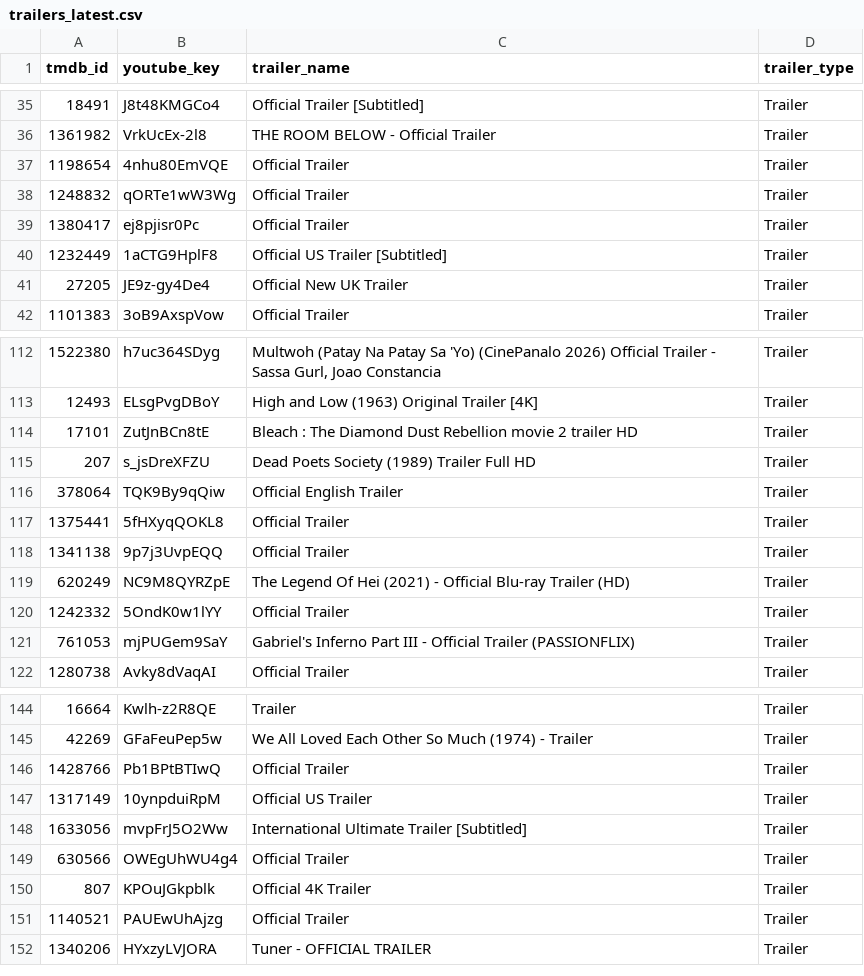
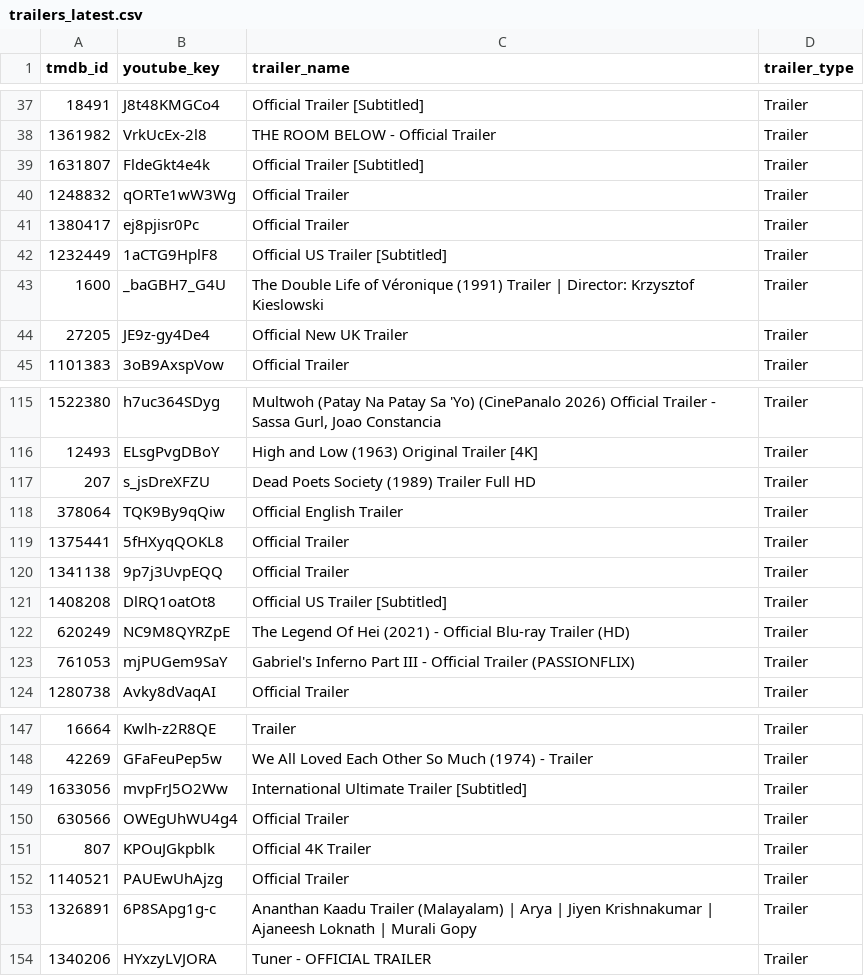
Before and after one commit to gosidehustlesisi/sierra-business-intelligence, a CSV file: projects/netflix-content-strategy-intelligence/data/trailers_latest.csv, drawn as a sheet; only a part is shown, gaps mark what is left out; removed rows and columns are numbered as before the commit, all else as after; the diff covers the shown part only; the diff names each change by its address in the sheet, - before the commit and + after, or states it on an @@ line.

```diff
--- a/projects/netflix-content-strategy-intelligence/data/trailers_latest.csv
+++ b/projects/netflix-content-strategy-intelligence/data/trailers_latest.csv
-row 37: 1198654 | 4nhu80EmVQE | Official Trailer | Trailer
+row 39: 1631807 | FldeGkt4e4k | Official Trailer [Subtitled] | Trailer
+row 43: 1600 | _baGBH7_G4U | The Double Life of Véronique (1991) Trailer | Director: Krzysztof Kieslowski | Trailer
-row 114: 17101 | ZutJnBCn8tE | Bleach : The Diamond Dust Rebellion movie 2 trailer HD | Trailer
+row 121: 1408208 | DlRQ1oatOt8 | Official US Trailer [Subtitled] | Trailer
-row 120: 1242332 | 5OndK0w1lYY | Official Trailer | Trailer
-row 146: 1428766 | Pb1BPtBTIwQ | Official Trailer | Trailer
-row 147: 1317149 | 10ynpduiRpM | Official US Trailer | Trailer
+row 153: 1326891 | 6P8SApg1g-c | Ananthan Kaadu Trailer (Malayalam) | Arya | Jiyen Krishnakumar | Ajaneesh Loknath | Murali Gopy | Trailer
```
Also changed, not shown: 13 added rows, 12 removed rows and 6 moved rows elsewhere in this file, 14 other files.
